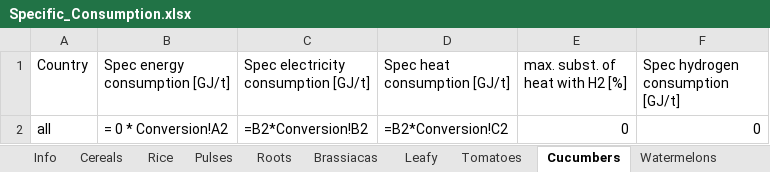
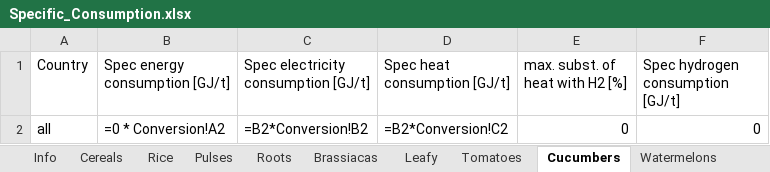
Before and after one commit to tum-ens/endemo, an Excel workbook: input/industry/Specific_Consumption.xlsx, sheet Cucumbers, drawn as a sheet; values as stored, in another font and other column widths than the file's, no borders; formulas are shown in place of their values; the diff names each change by its address in the sheet, - before the commit and + after, or states it on an @@ line.

```diff
--- a/input/industry/Specific_Consumption.xlsx (sheet Cucumbers)
+++ b/input/industry/Specific_Consumption.xlsx (sheet Cucumbers)
-B2 (Spec energy consumption [GJ/t]): = 0 * Conversion!A2
+B2 (Spec energy consumption [GJ/t]): =0 * Conversion!A2
```
Also changed, not shown: sheet steel_sec, sheet ammonia, sheet Peaches, sheet Cereals, sheet Tomatoes, sheet Pome, 10 more sheets, other sheet tabs, input/Set_and_Control_Parameters.xlsx, input/industry/Country_Groups.xlsx, 16 other files.
